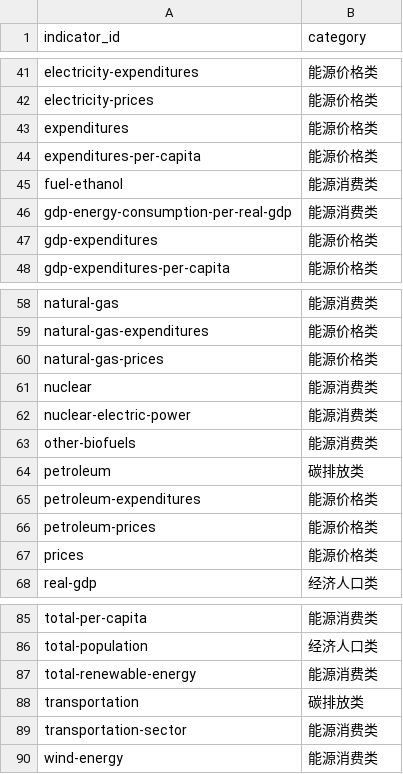
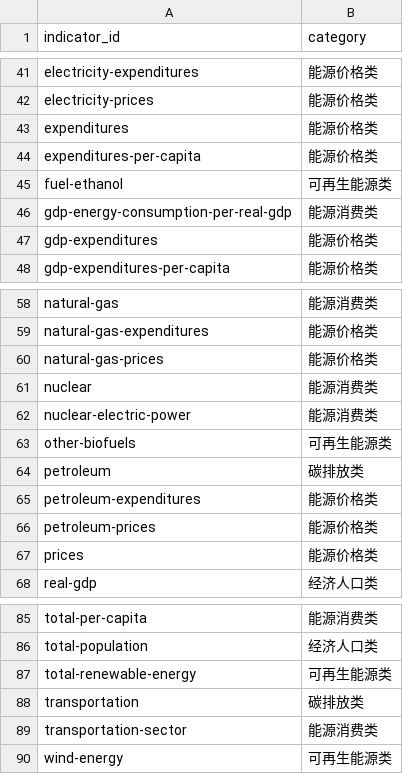
Before and after one commit to YcxBJ80/HiMCM-2025-Problem-B-, a CSV file: outputs/intermediate/indicator_classification_2023.csv, drawn as a sheet; only a part is shown, gaps mark what is left out; the diff covers the shown part only.

```diff
--- a/outputs/intermediate/indicator_classification_2023.csv
+++ b/outputs/intermediate/indicator_classification_2023.csv
@@ -44,3 +44,3 @@ expenditures,能源价格类
 expenditures-per-capita,能源价格类
-fuel-ethanol,能源消费类
+fuel-ethanol,可再生能源类
 gdp-energy-consumption-per-real-gdp,能源消费类
@@ -62,3 +62,3 @@ nuclear,能源消费类
 nuclear-electric-power,能源消费类
-other-biofuels,能源消费类
+other-biofuels,可再生能源类
 petroleum,碳排放类
@@ -86,5 +86,5 @@ total-per-capita,能源消费类
 total-population,经济人口类
-total-renewable-energy,能源消费类
+total-renewable-energy,可再生能源类
 transportation,碳排放类
 transportation-sector,能源消费类
-wind-energy,能源消费类
+wind-energy,可再生能源类
```
Also changed, not shown: 10 edited cells elsewhere in this file, outputs/model/category_indicator_weights_2023.csv, outputs/model/category_merge_weights_2023.csv, 19 other files.
